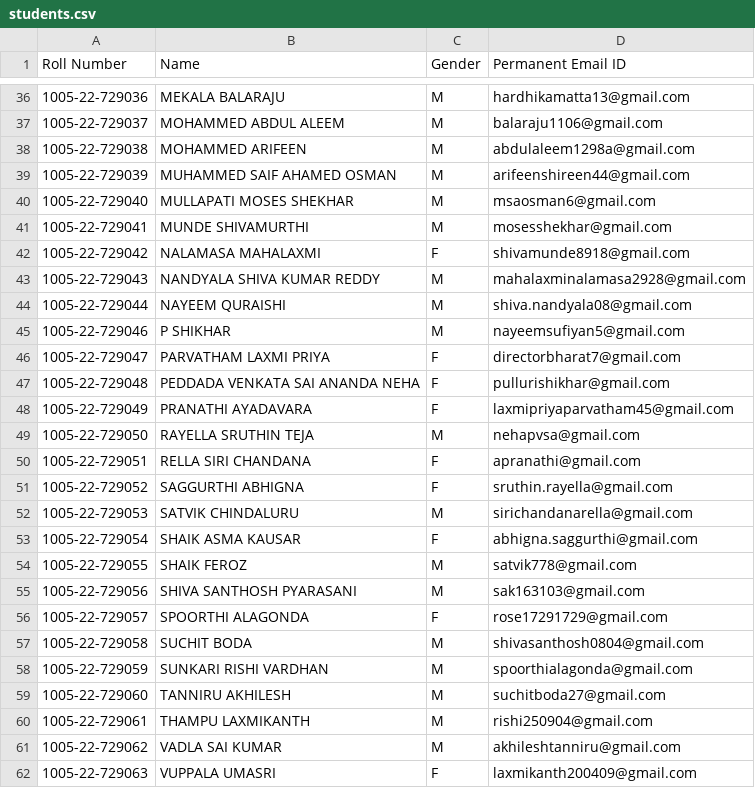
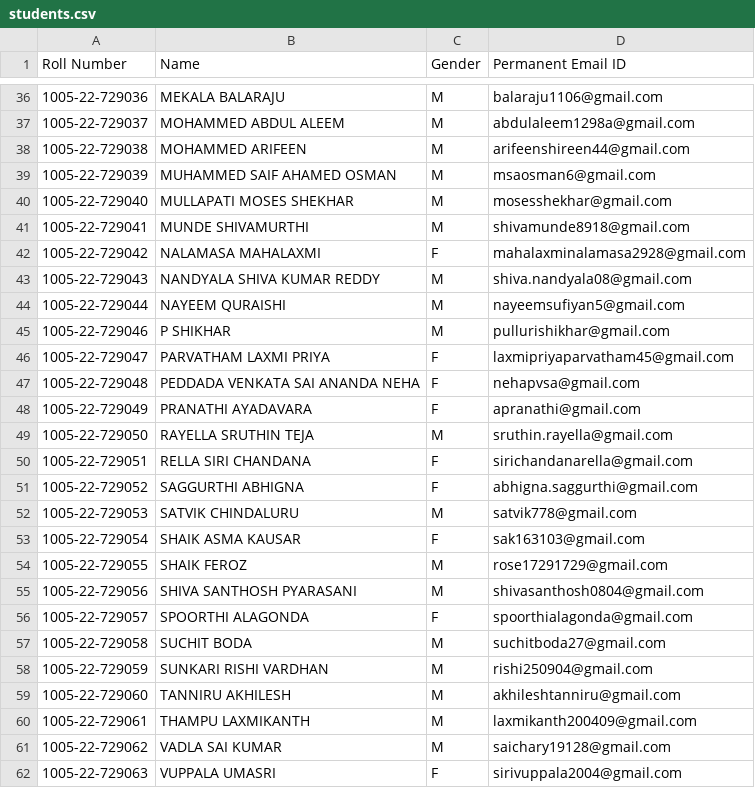
Before and after one commit to satvikc15/class-awards, a CSV file: students.csv, drawn as a sheet; only a part is shown, gaps mark what is left out; the diff covers the shown part only.

```diff
--- a/students.csv
+++ b/students.csv
@@ -36,27 +36,27 @@ Roll Number,Name,Gender,Permanent Email ID
-1005-22-729036,MEKALA BALARAJU,M,hardhikamatta13@gmail.com
-1005-22-729037,MOHAMMED ABDUL ALEEM,M,balaraju1106@gmail.com
-1005-22-729038,MOHAMMED ARIFEEN,M,abdulaleem1298a@gmail.com
-1005-22-729039,MUHAMMED SAIF AHAMED OSMAN,M,arifeenshireen44@gmail.com
-1005-22-729040,MULLAPATI MOSES SHEKHAR,M,msaosman6@gmail.com
-1005-22-729041,MUNDE SHIVAMURTHI,M,mosesshekhar@gmail.com
-1005-22-729042,NALAMASA MAHALAXMI,F,shivamunde8918@gmail.com
-1005-22-729043,NANDYALA SHIVA KUMAR REDDY,M,mahalaxminalamasa2928@gmail.com
-1005-22-729044,NAYEEM QURAISHI,M,shiva.nandyala08@gmail.com
-1005-22-729046,P SHIKHAR,M,nayeemsufiyan5@gmail.com
-1005-22-729047,PARVATHAM LAXMI PRIYA,F,directorbharat7@gmail.com
-1005-22-729048,PEDDADA VENKATA SAI ANANDA NEHA,F,pullurishikhar@gmail.com
-1005-22-729049,PRANATHI AYADAVARA,F,laxmipriyaparvatham45@gmail.com
-1005-22-729050,RAYELLA SRUTHIN TEJA,M,nehapvsa@gmail.com
-1005-22-729051,RELLA SIRI CHANDANA,F,apranathi@gmail.com
-1005-22-729052,SAGGURTHI ABHIGNA,F,sruthin.rayella@gmail.com
-1005-22-729053,SATVIK CHINDALURU,M,sirichandanarella@gmail.com
-1005-22-729054,SHAIK ASMA KAUSAR,F,abhigna.saggurthi@gmail.com
-1005-22-729055,SHAIK FEROZ,M,satvik778@gmail.com
-1005-22-729056,SHIVA SANTHOSH PYARASANI,M,sak163103@gmail.com
-1005-22-729057,SPOORTHI ALAGONDA,F,rose17291729@gmail.com
-1005-22-729058,SUCHIT BODA,M,shivasanthosh0804@gmail.com
-1005-22-729059,SUNKARI RISHI VARDHAN,M,spoorthialagonda@gmail.com
-1005-22-729060,TANNIRU AKHILESH,M,suchitboda27@gmail.com
-1005-22-729061,THAMPU LAXMIKANTH,M,rishi250904@gmail.com
-1005-22-729062,VADLA SAI KUMAR,M,akhileshtanniru@gmail.com
-1005-22-729063,VUPPALA UMASRI,F,laxmikanth200409@gmail.com
+1005-22-729036,MEKALA BALARAJU,M,balaraju1106@gmail.com
+1005-22-729037,MOHAMMED ABDUL ALEEM,M,abdulaleem1298a@gmail.com
+1005-22-729038,MOHAMMED ARIFEEN,M,arifeenshireen44@gmail.com
+1005-22-729039,MUHAMMED SAIF AHAMED OSMAN,M,msaosman6@gmail.com
+1005-22-729040,MULLAPATI MOSES SHEKHAR,M,mosesshekhar@gmail.com
+1005-22-729041,MUNDE SHIVAMURTHI,M,shivamunde8918@gmail.com
+1005-22-729042,NALAMASA MAHALAXMI,F,mahalaxminalamasa2928@gmail.com
+1005-22-729043,NANDYALA SHIVA KUMAR REDDY,M,shiva.nandyala08@gmail.com
+1005-22-729044,NAYEEM QURAISHI,M,nayeemsufiyan5@gmail.com
+1005-22-729046,P SHIKHAR,M,pullurishikhar@gmail.com
+1005-22-729047,PARVATHAM LAXMI PRIYA,F,laxmipriyaparvatham45@gmail.com
+1005-22-729048,PEDDADA VENKATA SAI ANANDA NEHA,F,nehapvsa@gmail.com
+1005-22-729049,PRANATHI AYADAVARA,F,apranathi@gmail.com
+1005-22-729050,RAYELLA SRUTHIN TEJA,M,sruthin.rayella@gmail.com
+1005-22-729051,RELLA SIRI CHANDANA,F,sirichandanarella@gmail.com
+1005-22-729052,SAGGURTHI ABHIGNA,F,abhigna.saggurthi@gmail.com
+1005-22-729053,SATVIK CHINDALURU,M,satvik778@gmail.com
+1005-22-729054,SHAIK ASMA KAUSAR,F,sak163103@gmail.com
+1005-22-729055,SHAIK FEROZ,M,rose17291729@gmail.com
+1005-22-729056,SHIVA SANTHOSH PYARASANI,M,shivasanthosh0804@gmail.com
+1005-22-729057,SPOORTHI ALAGONDA,F,spoorthialagonda@gmail.com
+1005-22-729058,SUCHIT BODA,M,suchitboda27@gmail.com
+1005-22-729059,SUNKARI RISHI VARDHAN,M,rishi250904@gmail.com
+1005-22-729060,TANNIRU AKHILESH,M,akhileshtanniru@gmail.com
+1005-22-729061,THAMPU LAXMIKANTH,M,laxmikanth200409@gmail.com
+1005-22-729062,VADLA SAI KUMAR,M,saichary19128@gmail.com
+1005-22-729063,VUPPALA UMASRI,F,sirivuppala2004@gmail.com
```
Also changed, not shown: 2 removed rows and 38 edited cells elsewhere in this file.
